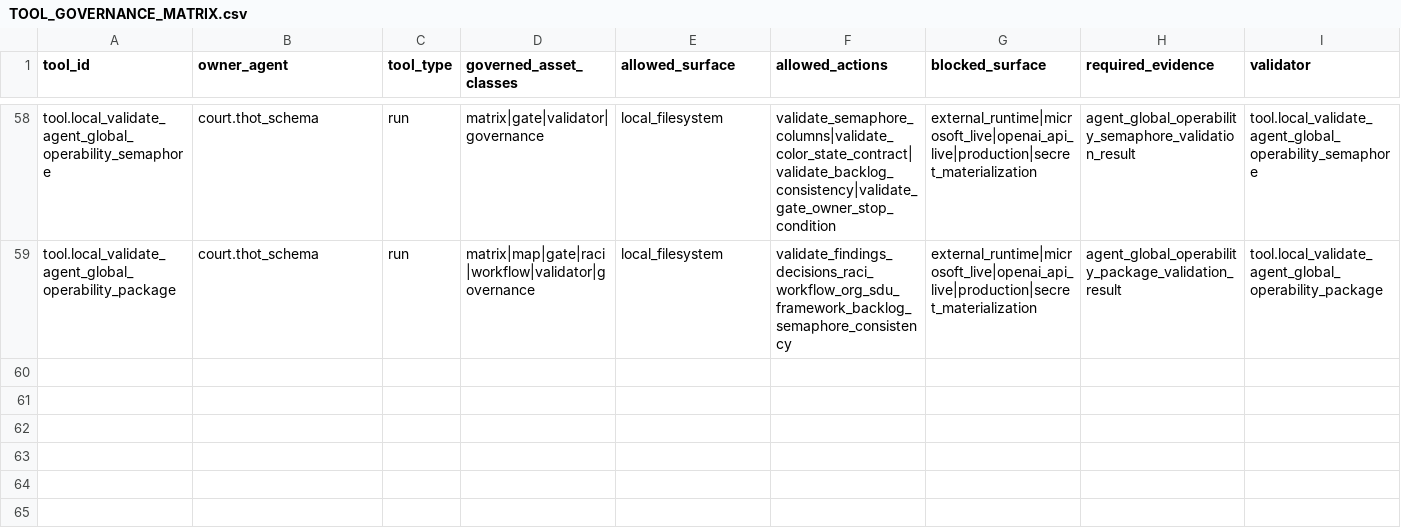
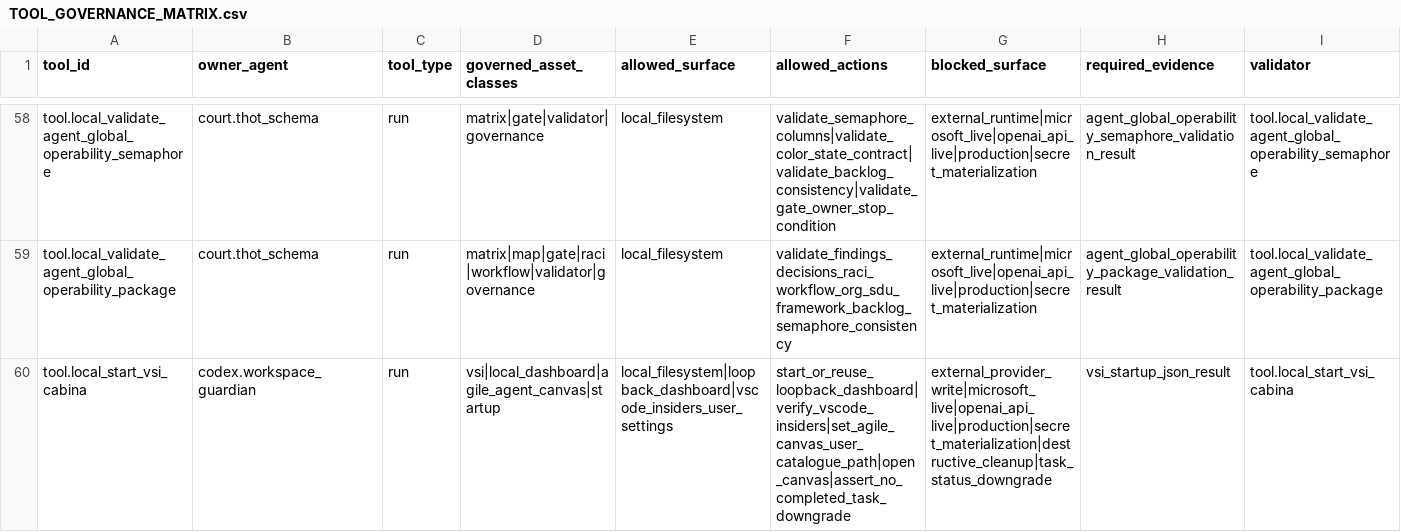
Before and after one commit to universo-rey/cabina-universal-d, a CSV file: .agents/codex/matrices/TOOL_GOVERNANCE_MATRIX.csv, drawn as a sheet; only a part is shown, gaps mark what is left out.

```diff
--- a/.agents/codex/matrices/TOOL_GOVERNANCE_MATRIX.csv
+++ b/.agents/codex/matrices/TOOL_GOVERNANCE_MATRIX.csv
@@ -59 +59,2 @@
 "tool.local_validate_agent_global_operability_package","court.thot_schema","run","matrix|map|gate|raci|workflow|validator|governance","local_filesystem","validate_findings_decisions_raci_workflow_org_sdu_framework_backlog_semaphore_consistency","external_runtime|microsoft_live|openai_api_live|production|secret_materialization","agent_global_operability_package_validation_result","tool.local_validate_agent_global_operability_package"
+"tool.local_start_vsi_cabina","codex.workspace_guardian","run","vsi|local_dashboard|agile_agent_canvas|startup","local_filesystem|loopback_dashboard|vscode_insiders_user_settings","start_or_reuse_loopback_dashboard|verify_vscode_insiders|set_agile_canvas_user_catalogue_path|open_canvas|assert_no_completed_task_downgrade","external_provider_write|microsoft_live|openai_api_live|production|secret_materialization|destructive_cleanup|task_status_downgrade","vsi_startup_json_result","tool.local_start_vsi_cabina"
```
Also changed, not shown: .agents/codex/matrices/VSCODE_INSIDERS_AGENT_TASK_QUEUE_20260606.csv, .agents/codex/tools/TOOL_INDEX.csv, 5 other files.
